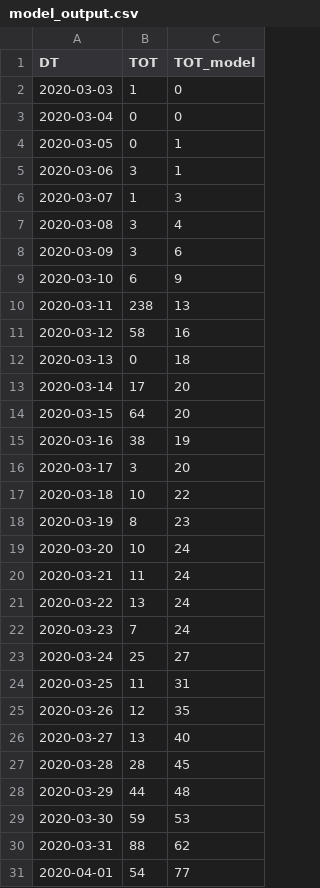
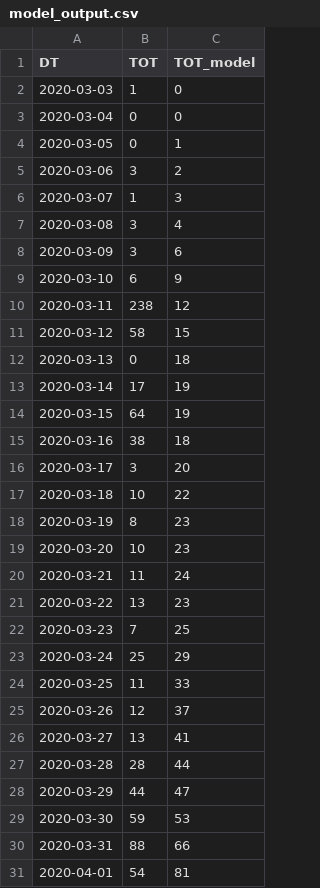
Before and after one commit to shehel/covid19_inference, a CSV file: scripts/model_output.csv, drawn as a sheet; only a part is shown; the diff covers the shown part only.

```diff
--- a/scripts/model_output.csv
+++ b/scripts/model_output.csv
@@ -4,3 +4,3 @@ DT,TOT,TOT_model
 2020-03-05,0,1
-2020-03-06,3,1
+2020-03-06,3,2
 2020-03-07,1,3
@@ -9,8 +9,8 @@ DT,TOT,TOT_model
 2020-03-10,6,9
-2020-03-11,238,13
-2020-03-12,58,16
+2020-03-11,238,12
+2020-03-12,58,15
 2020-03-13,0,18
-2020-03-14,17,20
-2020-03-15,64,20
-2020-03-16,38,19
+2020-03-14,17,19
+2020-03-15,64,19
+2020-03-16,38,18
 2020-03-17,3,20
@@ -18,14 +18,14 @@ DT,TOT,TOT_model
 2020-03-19,8,23
-2020-03-20,10,24
+2020-03-20,10,23
 2020-03-21,11,24
-2020-03-22,13,24
-2020-03-23,7,24
-2020-03-24,25,27
-2020-03-25,11,31
-2020-03-26,12,35
-2020-03-27,13,40
-2020-03-28,28,45
-2020-03-29,44,48
+2020-03-22,13,23
+2020-03-23,7,25
+2020-03-24,25,29
+2020-03-25,11,33
+2020-03-26,12,37
+2020-03-27,13,41
+2020-03-28,28,44
+2020-03-29,44,47
 2020-03-30,59,53
-2020-03-31,88,62
-2020-04-01,54,77
+2020-03-31,88,66
+2020-04-01,54,81
```
Also changed, not shown: 21 added rows and 93 edited cells elsewhere in this file, 3 other files.
